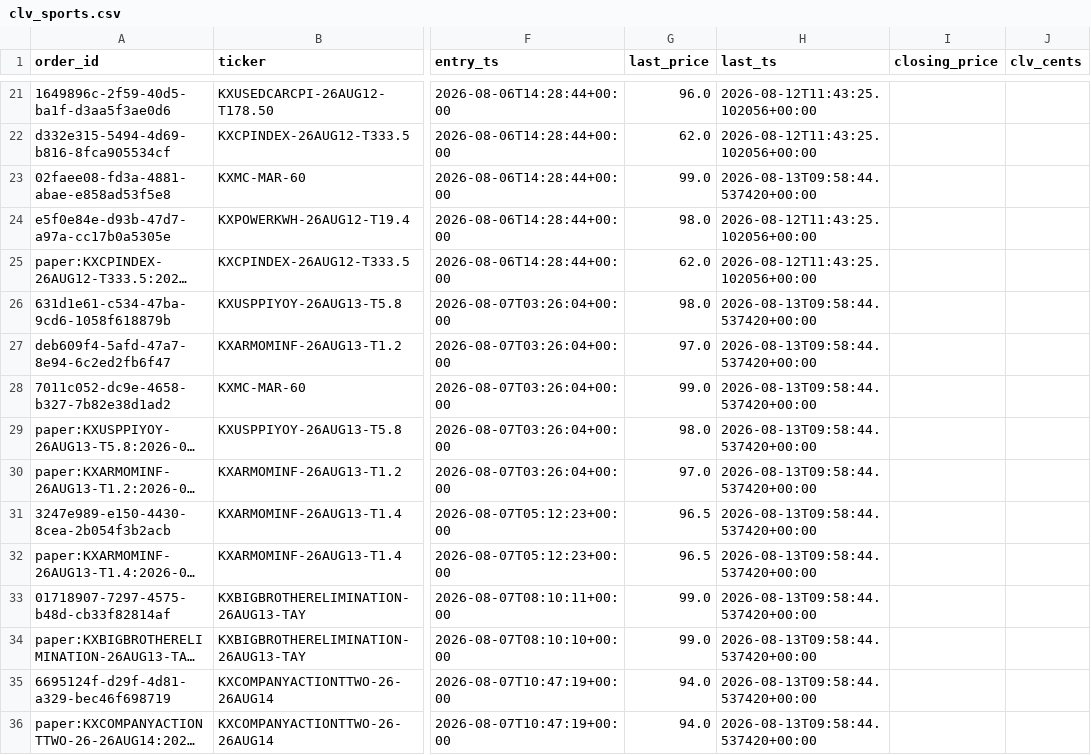
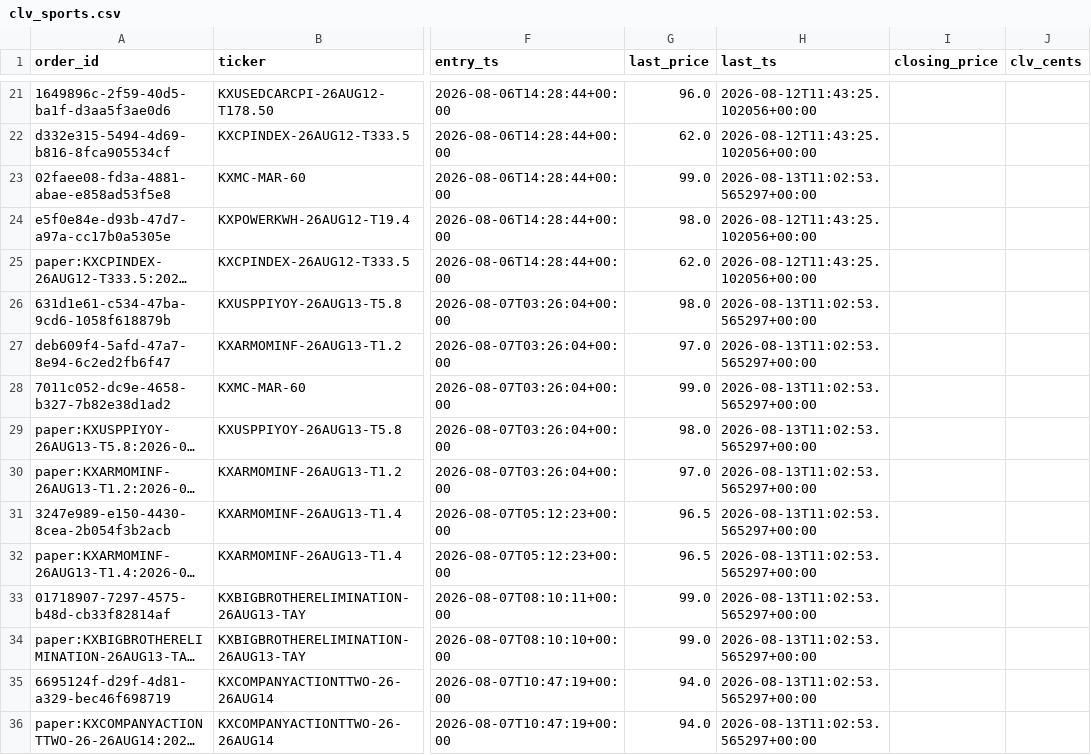
Before and after one commit to Jackhenry87/Prediction-Market-trading-bot, a CSV file: clv_sports.csv, drawn as a sheet; only a part is shown, gaps mark what is left out; long unchanged cells end in …; the diff covers the shown part only; the diff names each change by its address in the sheet, - before the commit and + after, or states it on an @@ line.

```diff
--- a/clv_sports.csv
+++ b/clv_sports.csv
-H23 (last_ts): 2026-08-13T09:58:44.537420+00:00
+H23 (last_ts): 2026-08-13T11:02:53.565297+00:00
-H26:H36 (last_ts): 2026-08-13T09:58:44.537420+00:00
+H26:H36 (last_ts): 2026-08-13T11:02:53.565297+00:00
```
Also changed, not shown: 2 added rows and 143 edited cells elsewhere in this file, executed_trades.csv, paper_trades_sports.csv, 4 other files.
